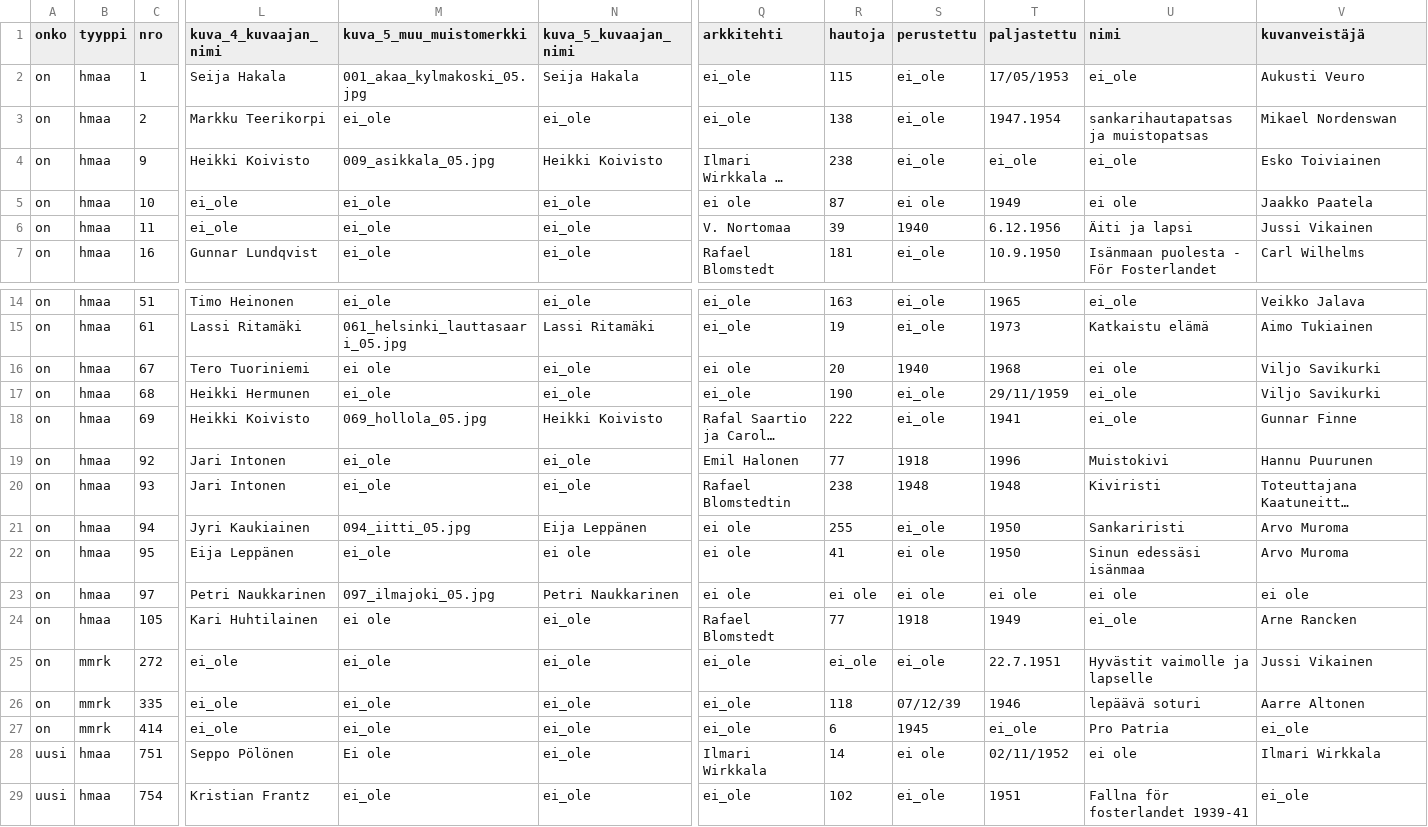
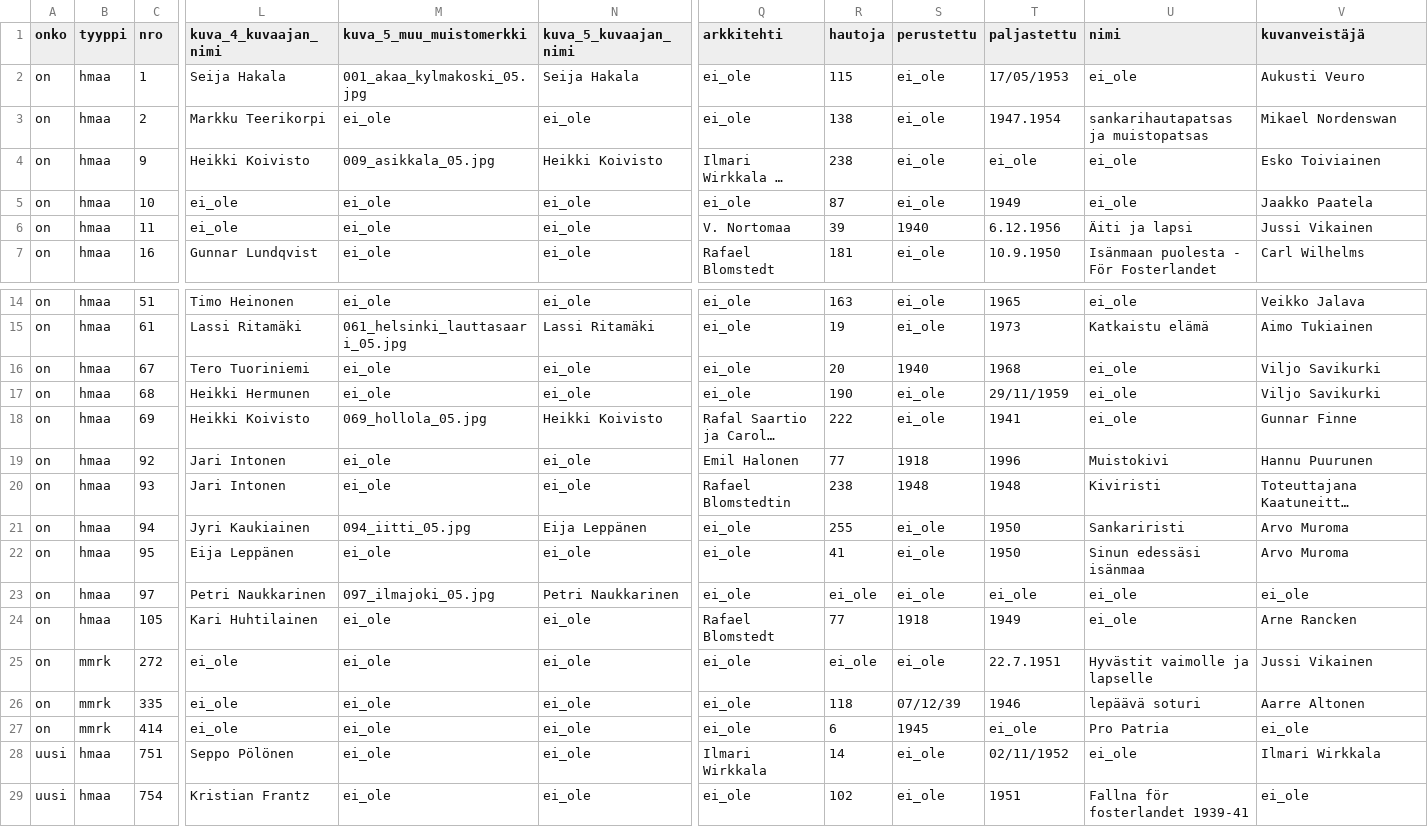
Before and after one commit to SemanticComputing/Cemeteries, a CSV file: 2017-05-08-cemeteries.csv (was 2017-03-22-cemeteries.csv), drawn as a sheet; only a part is shown, gaps mark what is left out; long unchanged cells end in …; the diff names each change by its address in the sheet, - before the commit and + after, or states it on an @@ line.

Commit message:
Harmonize 'ei_ole' values from source CSV

```diff
--- a/2017-03-22-cemeteries.csv
+++ b/2017-05-08-cemeteries.csv
-Q5 (arkkitehti): ei ole
+Q5 (arkkitehti): ei_ole
-S5 (perustettu): ei ole
+S5 (perustettu): ei_ole
-U5 (nimi): ei ole
+U5 (nimi): ei_ole
-M16 (kuva_5_muu_muistomerkki): ei ole
+M16 (kuva_5_muu_muistomerkki): ei_ole
-Q16 (arkkitehti): ei ole
+Q16 (arkkitehti): ei_ole
-U16 (nimi): ei ole
+U16 (nimi): ei_ole
-Q21:Q23 (arkkitehti): ei ole
+Q21:Q23 (arkkitehti): ei_ole
-N22 (kuva_5_kuvaajan_nimi): ei ole
+N22 (kuva_5_kuvaajan_nimi): ei_ole
-S22:S23 (perustettu): ei ole
+S22:S23 (perustettu): ei_ole
-R23 (hautoja): ei ole
+R23 (hautoja): ei_ole
-T23 (paljastettu): ei ole
+T23 (paljastettu): ei_ole
-U23 (nimi): ei ole
+U23 (nimi): ei_ole
-V23 (kuvanveistäjä): ei ole
+V23 (kuvanveistäjä): ei_ole
-M24 (kuva_5_muu_muistomerkki): ei ole
+M24 (kuva_5_muu_muistomerkki): ei_ole
-M28 (kuva_5_muu_muistomerkki): Ei ole
+M28 (kuva_5_muu_muistomerkki): ei_ole
-S28 (perustettu): ei ole
+S28 (perustettu): ei_ole
-U28 (nimi): ei ole
+U28 (nimi): ei_ole
```
